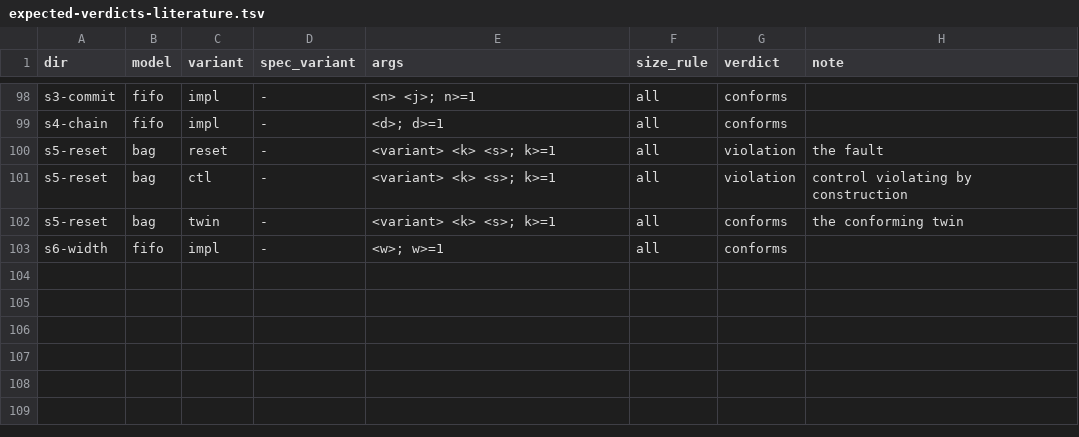
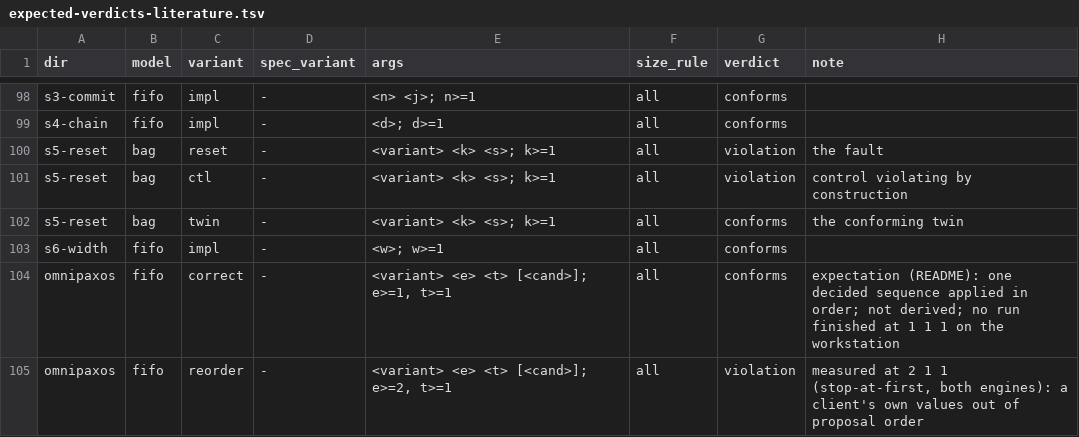
Before and after one commit to joulook/daavar, a TSV file: cluster/campaign/inputs/expected-verdicts-literature.tsv, drawn as a sheet; only a part is shown, gaps mark what is left out.

```diff
--- a/cluster/campaign/inputs/expected-verdicts-literature.tsv
+++ b/cluster/campaign/inputs/expected-verdicts-literature.tsv
@@ -103 +103,3 @@ s5-reset	bag	twin	-	<variant> <k> <s>; k>=1	all	conforms	the conforming twin
 s6-width	fifo	impl	-	<w>; w>=1	all	conforms	
+omnipaxos	fifo	correct	-	<variant> <e> <t> [<cand>]; e>=1, t>=1	all	conforms	expectation (README): one decided sequence applied in order; not derived; no run finished at 1 1 1 on the workstation
+omnipaxos	fifo	reorder	-	<variant> <e> <t> [<cand>]; e>=2, t>=1	all	violation	measured at 2 1 1 (stop-at-first, both engines): a client's own values out of proposal order
```
Also changed, not shown: cluster/campaign/inputs/grid-axes.tsv, cluster/campaign/inputs/paper-names.tsv, 11 other files.
